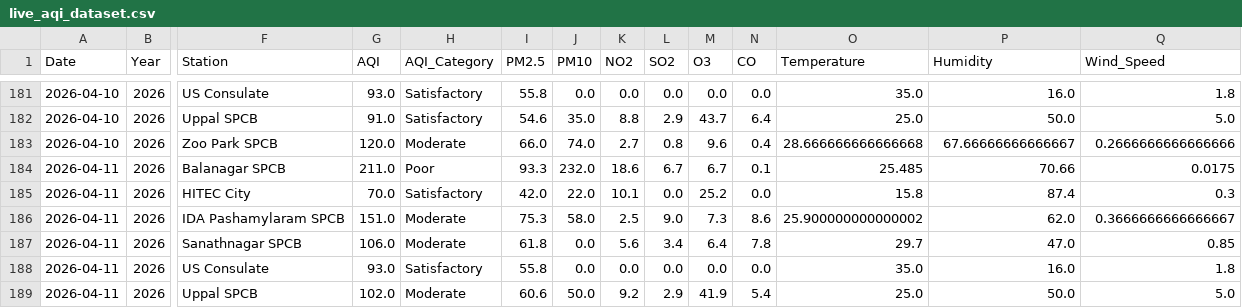
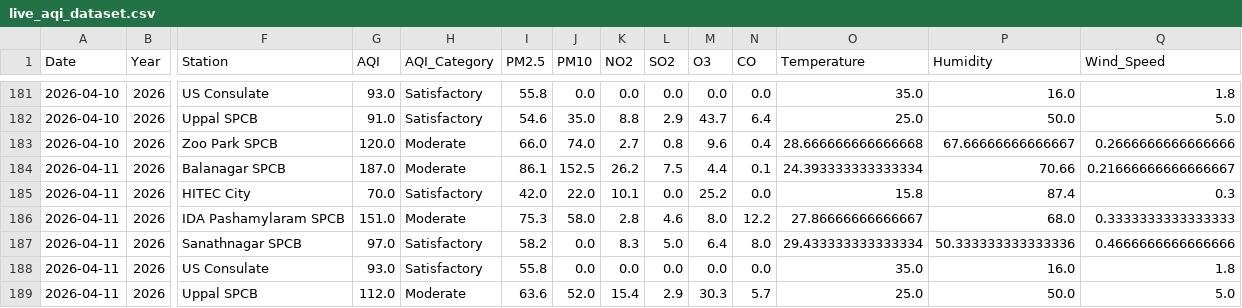
Before and after one commit to Rohan0639/aqi-prediction-ml, a CSV file: data/live_aqi_dataset.csv, drawn as a sheet; only a part is shown, gaps mark what is left out; the diff covers the shown part only; the diff names each change by its address in the sheet, - before the commit and + after, or states it on an @@ line.

```diff
--- a/data/live_aqi_dataset.csv
+++ b/data/live_aqi_dataset.csv
-G184 (AQI): 211.0
+G184 (AQI): 187.0
-H184 (AQI_Category): Poor
+H184 (AQI_Category): Moderate
-I184 (PM2.5): 93.3
+I184 (PM2.5): 86.1
-J184 (PM10): 232.0
+J184 (PM10): 152.5
-K184 (NO2): 18.6
+K184 (NO2): 26.2
-L184 (SO2): 6.7
+L184 (SO2): 7.5
-M184 (O3): 6.7
+M184 (O3): 4.4
-O184 (Temperature): 25.485
+O184 (Temperature): 24.393333333333334
-Q184 (Wind_Speed): 0.0175
+Q184 (Wind_Speed): 0.21666666666666667
-K186 (NO2): 2.5
+K186 (NO2): 2.8
-L186 (SO2): 9.0
+L186 (SO2): 4.6
-M186 (O3): 7.3
+M186 (O3): 8.0
-N186 (CO): 8.6
+N186 (CO): 12.2
-O186 (Temperature): 25.900000000000002
+O186 (Temperature): 27.86666666666667
-P186 (Humidity): 62.0
+P186 (Humidity): 68.0
-Q186 (Wind_Speed): 0.3666666666666667
+Q186 (Wind_Speed): 0.3333333333333333
-G187 (AQI): 106.0
+G187 (AQI): 97.0
-H187 (AQI_Category): Moderate
+H187 (AQI_Category): Satisfactory
-I187 (PM2.5): 61.8
+I187 (PM2.5): 58.2
-K187 (NO2): 5.6
+K187 (NO2): 8.3
-L187 (SO2): 3.4
+L187 (SO2): 5.0
-N187 (CO): 7.8
+N187 (CO): 8.0
-O187 (Temperature): 29.7
+O187 (Temperature): 29.433333333333334
-P187 (Humidity): 47.0
+P187 (Humidity): 50.333333333333336
-Q187 (Wind_Speed): 0.85
+Q187 (Wind_Speed): 0.4666666666666666
-G189 (AQI): 102.0
+G189 (AQI): 112.0
-I189 (PM2.5): 60.6
+I189 (PM2.5): 63.6
-J189 (PM10): 50.0
+J189 (PM10): 52.0
-K189 (NO2): 9.2
+K189 (NO2): 15.4
-M189 (O3): 41.9
+M189 (O3): 30.3
-N189 (CO): 5.4
+N189 (CO): 5.7
```
Also changed, not shown: 7 edited cells elsewhere in this file, data/hyderabad_live_weather.csv.
